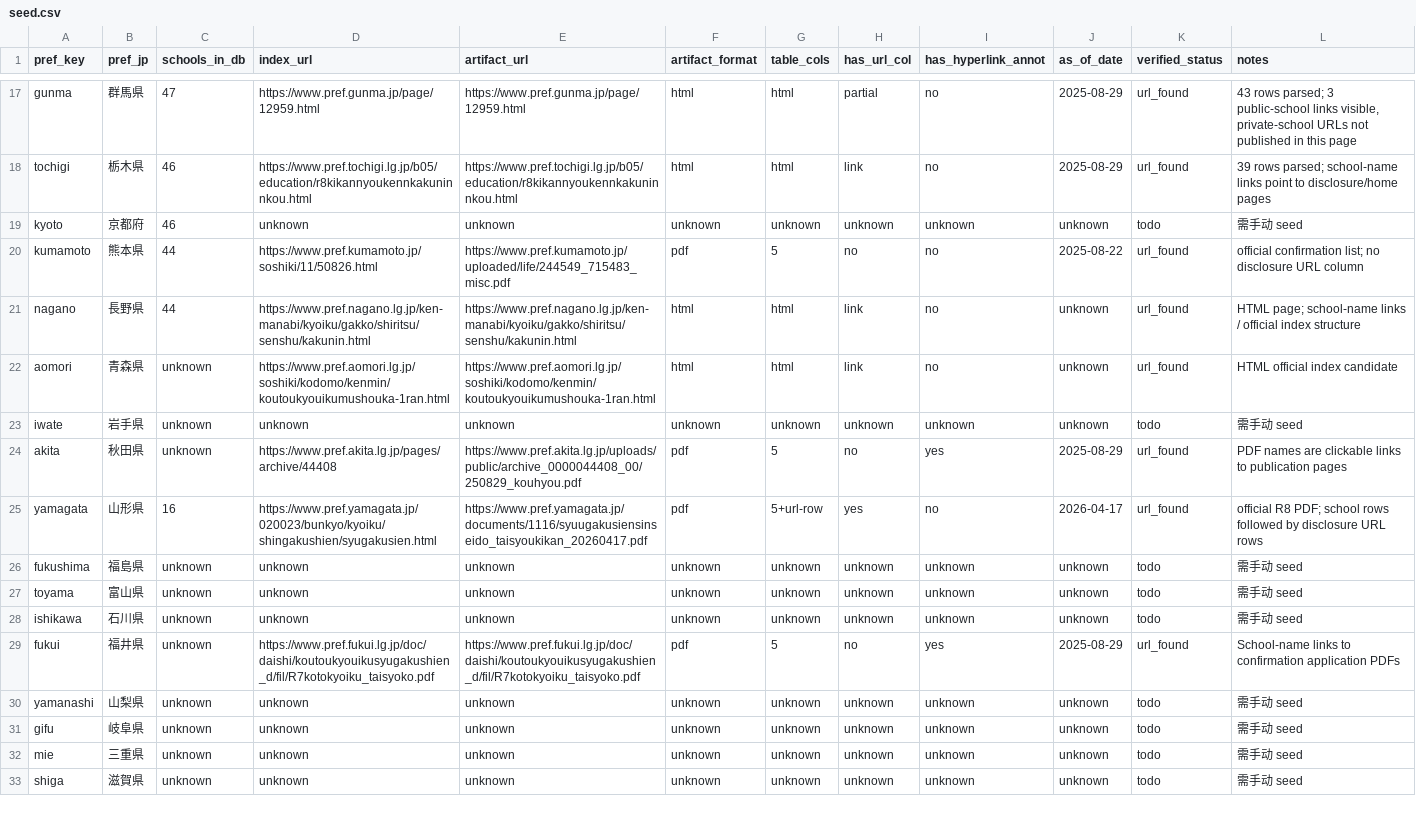
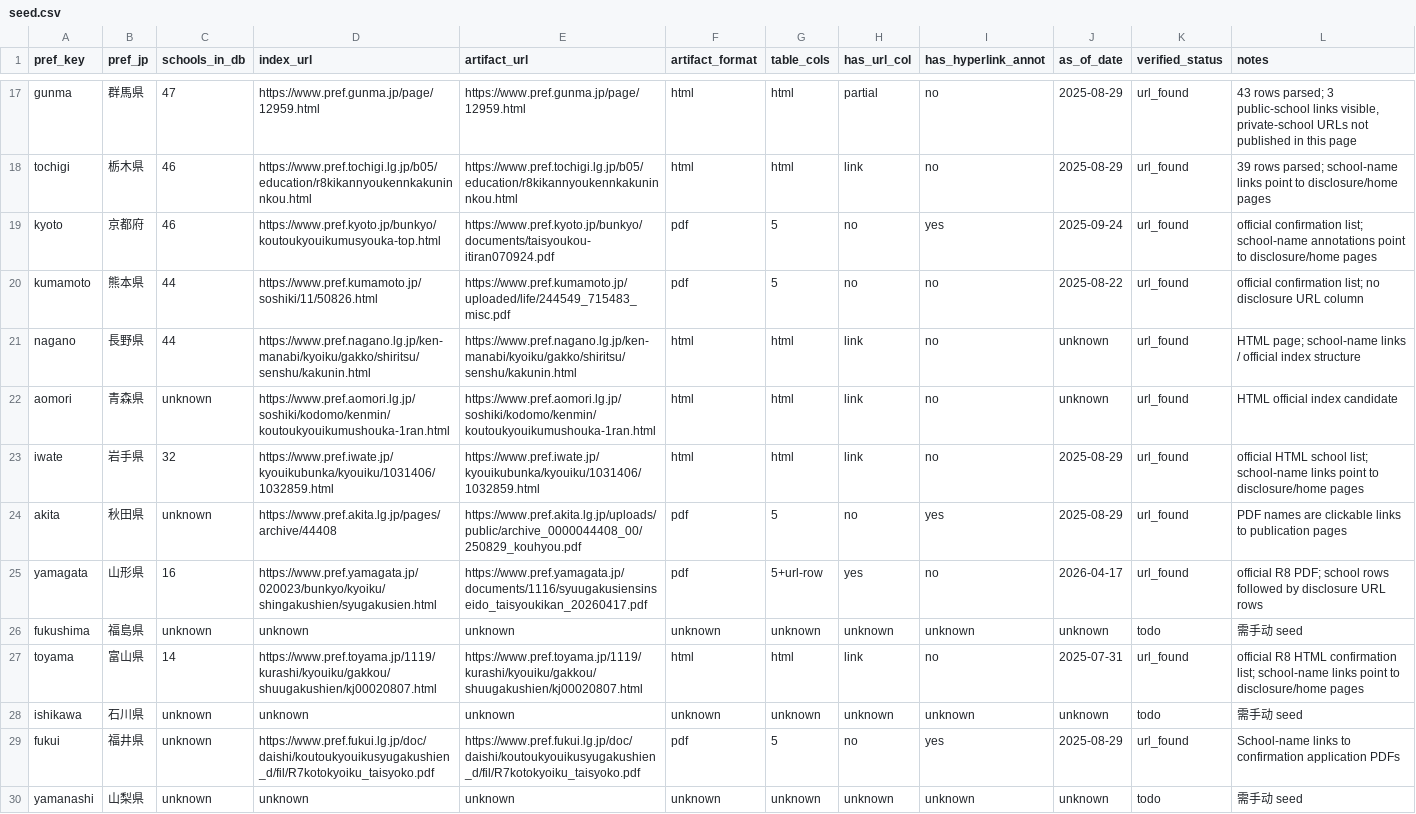
Before and after one commit to ShunmeiCho/EIDP, a CSV file: data/prefecture-aggregators/seed.csv, drawn as a sheet; only a part is shown, gaps mark what is left out; the shorter side is filled out with more unchanged rows.

Commit message:
Expand official prefecture index bootstrap coverage
Kyoto, Iwate, and Toyama now have verified government index seeds and registered parsers, so the Windows bootstrap path can discover more school disclosure URLs from official prefecture sources instead of falling back to weak school-site search. The HTML parser also treats external-link suffixes and college-style school names as first-class school rows, while merging later anchor-list URLs back into the existing table row to avoid duplicate school records.

Constraint: Operator bootstrap must start from official prefecture aggregators where available, not require manual URL entry for every school.

Rejected: Register Toyama as a raw anchor-list only source | it duplicated table rows and would have inflated the task list.

Confidence: high

Scope-risk: moderate

Directive: Do not report old-year PDF discovery as target-year coverage; these government indexes are URL/bootstrap inputs only.

Tested: uv run pytest tests/unit/test_prefecture_artifact_bootstrap.py tests/unit/test_prefecture_aggregator.py tests/unit/test_review_prefecture_remarks.py -q

Tested: uv run pytest -q

Tested: uv run mypy src/eidp/scraper/prefecture_aggregator.py scripts/download_prefecture_artifacts.py src/eidp/review/_pages/prefecture_remarks.py

Tested: uv run ruff check src/eidp/scraper/prefecture_aggregator.py tests/unit/test_prefecture_artifact_bootstrap.py tests/unit/test_prefecture_aggregator.py

```diff
--- a/data/prefecture-aggregators/seed.csv
+++ b/data/prefecture-aggregators/seed.csv
@@ -18,3 +18,3 @@ gunma,群馬県,47,https://www.pref.gunma.jp/page/12959.html,https://www.pref.gu
 tochigi,栃木県,46,https://www.pref.tochigi.lg.jp/b05/education/r8kikannyoukennkakuninnkou.html,https://www.pref.tochigi.lg.jp/b05/education/r8kikannyoukennkakuninnkou.html,html,html,link,no,2025-08-29,url_found,"39 rows parsed; school-name links point to disclosure/home pages"
-kyoto,京都府,46,unknown,unknown,unknown,unknown,unknown,unknown,unknown,todo,需手动 seed
+kyoto,京都府,46,https://www.pref.kyoto.jp/bunkyo/koutoukyouikumusyouka-top.html,https://www.pref.kyoto.jp/bunkyo/documents/taisyoukou-itiran070924.pdf,pdf,5,no,yes,2025-09-24,url_found,"official confirmation list; school-name annotations point to disclosure/home pages"
 kumamoto,熊本県,44,https://www.pref.kumamoto.jp/soshiki/11/50826.html,https://www.pref.kumamoto.jp/uploaded/life/244549_715483_misc.pdf,pdf,5,no,no,2025-08-22,url_found,"official confirmation list; no disclosure URL column"
@@ -22,3 +22,3 @@ nagano,長野県,44,https://www.pref.nagano.lg.jp/ken-manabi/kyoiku/gakko/shirit
 aomori,青森県,unknown,https://www.pref.aomori.lg.jp/soshiki/kodomo/kenmin/koutoukyouikumushouka-1ran.html,https://www.pref.aomori.lg.jp/soshiki/kodomo/kenmin/koutoukyouikumushouka-1ran.html,html,html,link,no,unknown,url_found,HTML official index candidate
-iwate,岩手県,unknown,unknown,unknown,unknown,unknown,unknown,unknown,unknown,todo,需手动 seed
+iwate,岩手県,32,https://www.pref.iwate.jp/kyouikubunka/kyouiku/1031406/1032859.html,https://www.pref.iwate.jp/kyouikubunka/kyouiku/1031406/1032859.html,html,html,link,no,2025-08-29,url_found,"official HTML school list; school-name links point to disclosure/home pages"
 akita,秋田県,unknown,https://www.pref.akita.lg.jp/pages/archive/44408,https://www.pref.akita.lg.jp/uploads/public/archive_0000044408_00/250829_kouhyou.pdf,pdf,5,no,yes,2025-08-29,url_found,"PDF names are clickable links to publication pages"
@@ -26,3 +26,3 @@ yamagata,山形県,16,https://www.pref.yamagata.jp/020023/bunkyo/kyoiku/shingaku
 fukushima,福島県,unknown,unknown,unknown,unknown,unknown,unknown,unknown,unknown,todo,需手动 seed
-toyama,富山県,unknown,unknown,unknown,unknown,unknown,unknown,unknown,unknown,todo,需手动 seed
+toyama,富山県,14,https://www.pref.toyama.jp/1119/kurashi/kyouiku/gakkou/shuugakushien/kj00020807.html,https://www.pref.toyama.jp/1119/kurashi/kyouiku/gakkou/shuugakushien/kj00020807.html,html,html,link,no,2025-07-31,url_found,"official R8 HTML confirmation list; school-name links point to disclosure/home pages"
 ishikawa,石川県,unknown,unknown,unknown,unknown,unknown,unknown,unknown,unknown,todo,需手动 seed
```
Also changed, not shown: 3 other files.
